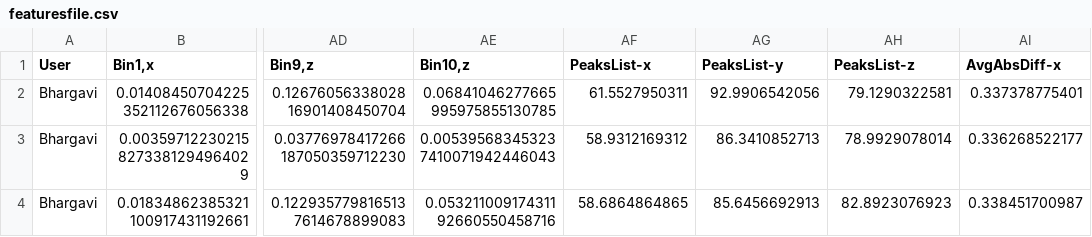
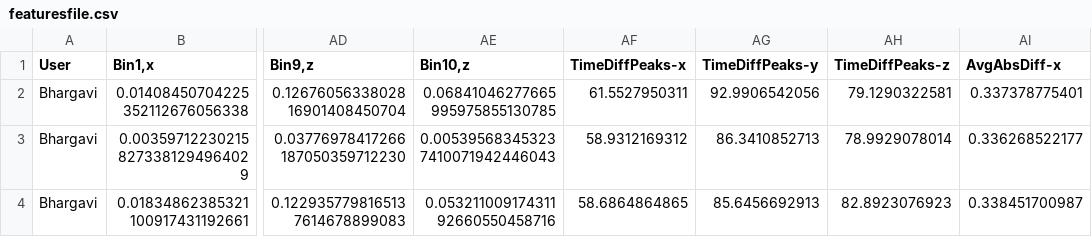
Before and after one commit to bkommineni/Activity-Recognition-Using-Sensordata, a CSV file: DecisionTreeClassifier/FeaturesCsvFile/featuresfile.csv, drawn as a sheet; only a part is shown, gaps mark what is left out; the diff names each change by its address in the sheet, - before the commit and + after, or states it on an @@ line.

Commit message:
Trying decision tree classifier:figured out the approach and need to collect large amount of data and train the model with much more accuracy

```diff
--- a/DecisionTreeClassifier/FeaturesCsvFile/featuresfile.csv
+++ b/DecisionTreeClassifier/FeaturesCsvFile/featuresfile.csv
-AF1: PeaksList-x
+AF1: TimeDiffPeaks-x
-AG1: PeaksList-y
+AG1: TimeDiffPeaks-y
-AH1: PeaksList-z
+AH1: TimeDiffPeaks-z
```
Also changed, not shown: 7 other files.
